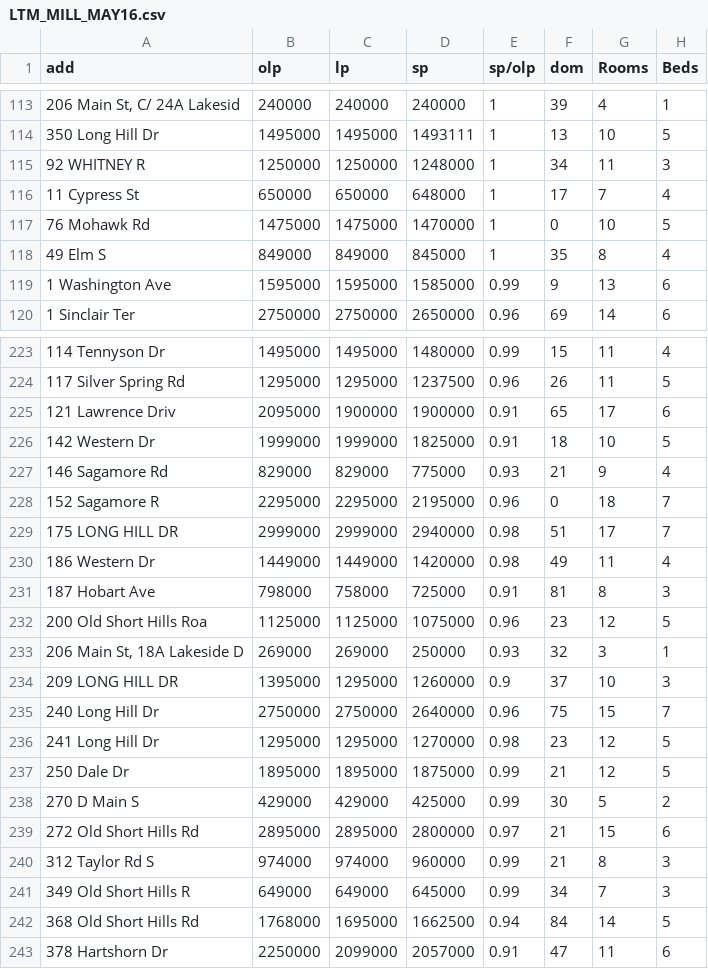
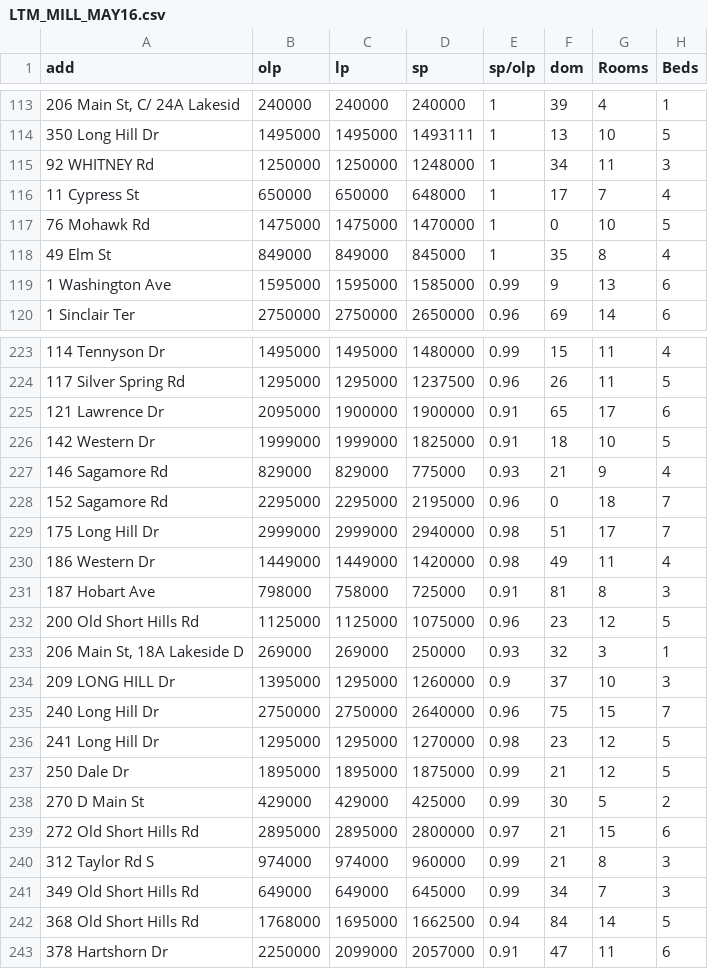
Before and after one commit to rakato/MillburnHousingAnalysis, a CSV file: LTM_MILL_MAY16.csv, drawn as a sheet; only a part is shown, gaps mark what is left out; the diff covers the shown part only; the diff names each change by its address in the sheet, - before the commit and + after, or states it on an @@ line.

Commit message:
Update LTM_MILL_MAY16.csv

```diff
--- a/LTM_MILL_MAY16.csv
+++ b/LTM_MILL_MAY16.csv
-A115 (add): 92 WHITNEY R
+A115 (add): 92 WHITNEY Rd
-A118 (add): 49 Elm S
+A118 (add): 49 Elm St
-A225 (add): 121 Lawrence Driv
+A225 (add): 121 Lawrence Dr
-A228 (add): 152 Sagamore R
+A228 (add): 152 Sagamore Rd
-A229 (add): 175 LONG HILL DR
+A229 (add): 175 Long Hill Dr
-A232 (add): 200 Old Short Hills Roa
+A232 (add): 200 Old Short Hills Rd
-A234 (add): 209 LONG HILL DR
+A234 (add): 209 LONG HILL Dr
-A238 (add): 270 D Main S
+A238 (add): 270 D Main St
-A241 (add): 349 Old Short Hills R
+A241 (add): 349 Old Short Hills Rd
```
Also changed, not shown: 26 edited cells elsewhere in this file.
